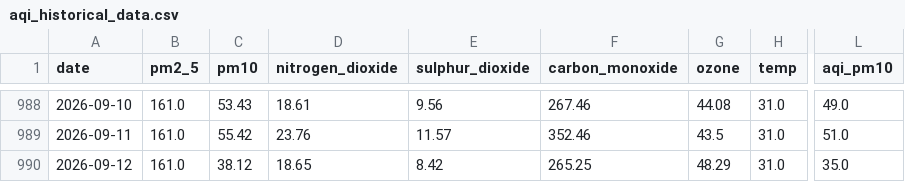
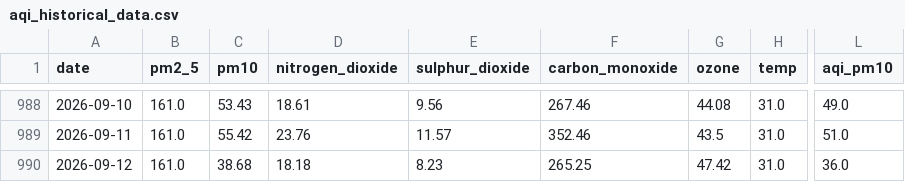
Before and after one commit to alisyedrafay/AQIPrediction_10Pearls_Cohort8, a CSV file: aqi_historical_data.csv, drawn as a sheet; only a part is shown, gaps mark what is left out; the diff names each change by its address in the sheet, - before the commit and + after, or states it on an @@ line.

```diff
--- a/aqi_historical_data.csv
+++ b/aqi_historical_data.csv
-C990 (pm10): 38.12
+C990 (pm10): 38.68
-D990 (nitrogen_dioxide): 18.65
+D990 (nitrogen_dioxide): 18.18
-E990 (sulphur_dioxide): 8.42
+E990 (sulphur_dioxide): 8.23
-G990 (ozone): 48.29
+G990 (ozone): 47.42
-L990 (aqi_pm10): 35.0
+L990 (aqi_pm10): 36.0
```
